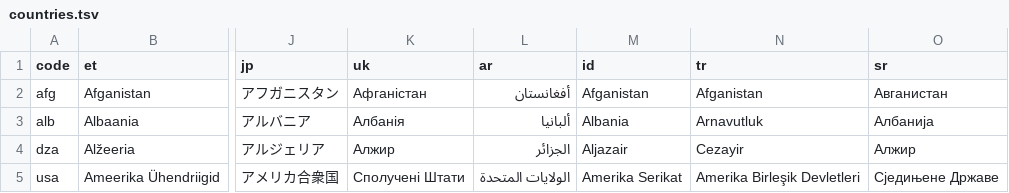
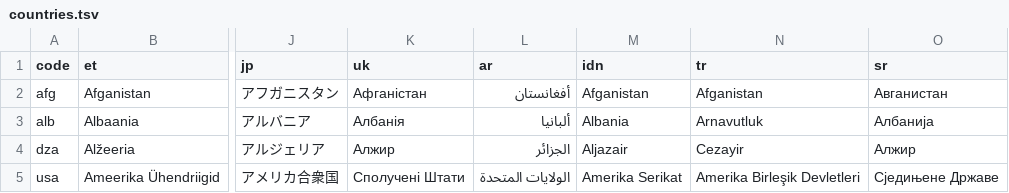
Before and after one commit to mottusemma/JobProfiler, a TSV file: www/countries.tsv, drawn as a sheet; only a part is shown, gaps mark what is left out; the diff names each change by its address in the sheet, - before the commit and + after, or states it on an @@ line.

```diff
--- a/www/countries.tsv
+++ b/www/countries.tsv
-M1: id
+M1: idn
```
Also changed, not shown: www/appText.tsv, www/questions.tsv, 15 other files.
